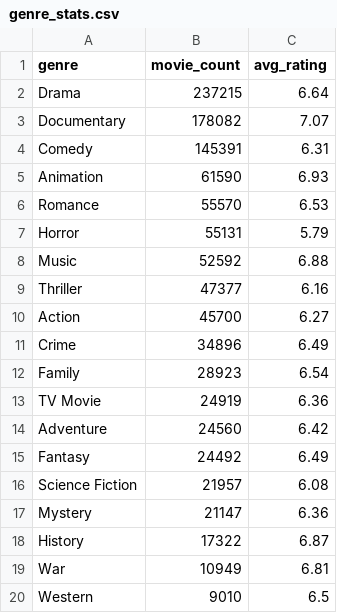
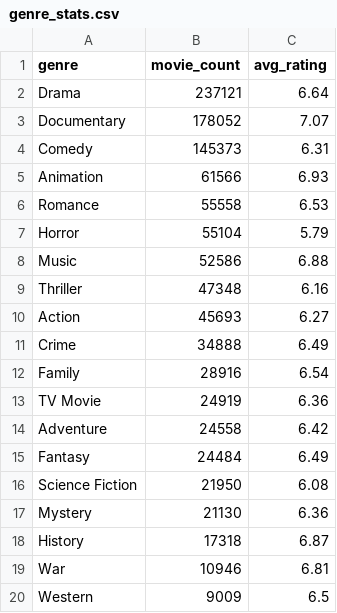
Before and after one commit to Vanturki/tmdb-movies-sql, a CSV file: reports/tables/genre_stats.csv, drawn as a sheet.

```diff
--- a/reports/tables/genre_stats.csv
+++ b/reports/tables/genre_stats.csv
@@ -1,20 +1,20 @@
 genre,movie_count,avg_rating
-Drama,237215,6.64
-Documentary,178082,7.07
-Comedy,145391,6.31
-Animation,61590,6.93
-Romance,55570,6.53
-Horror,55131,5.79
-Music,52592,6.88
-Thriller,47377,6.16
-Action,45700,6.27
-Crime,34896,6.49
-Family,28923,6.54
+Drama,237121,6.64
+Documentary,178052,7.07
+Comedy,145373,6.31
+Animation,61566,6.93
+Romance,55558,6.53
+Horror,55104,5.79
+Music,52586,6.88
+Thriller,47348,6.16
+Action,45693,6.27
+Crime,34888,6.49
+Family,28916,6.54
 TV Movie,24919,6.36
-Adventure,24560,6.42
-Fantasy,24492,6.49
-Science Fiction,21957,6.08
-Mystery,21147,6.36
-History,17322,6.87
-War,10949,6.81
-Western,9010,6.5
+Adventure,24558,6.42
+Fantasy,24484,6.49
+Science Fiction,21950,6.08
+Mystery,21130,6.36
+History,17318,6.87
+War,10946,6.81
+Western,9009,6.5
```
Also changed, not shown: reports/tables/language_stats.csv, reports/tables/yearly_trend.csv, 6 other files.
